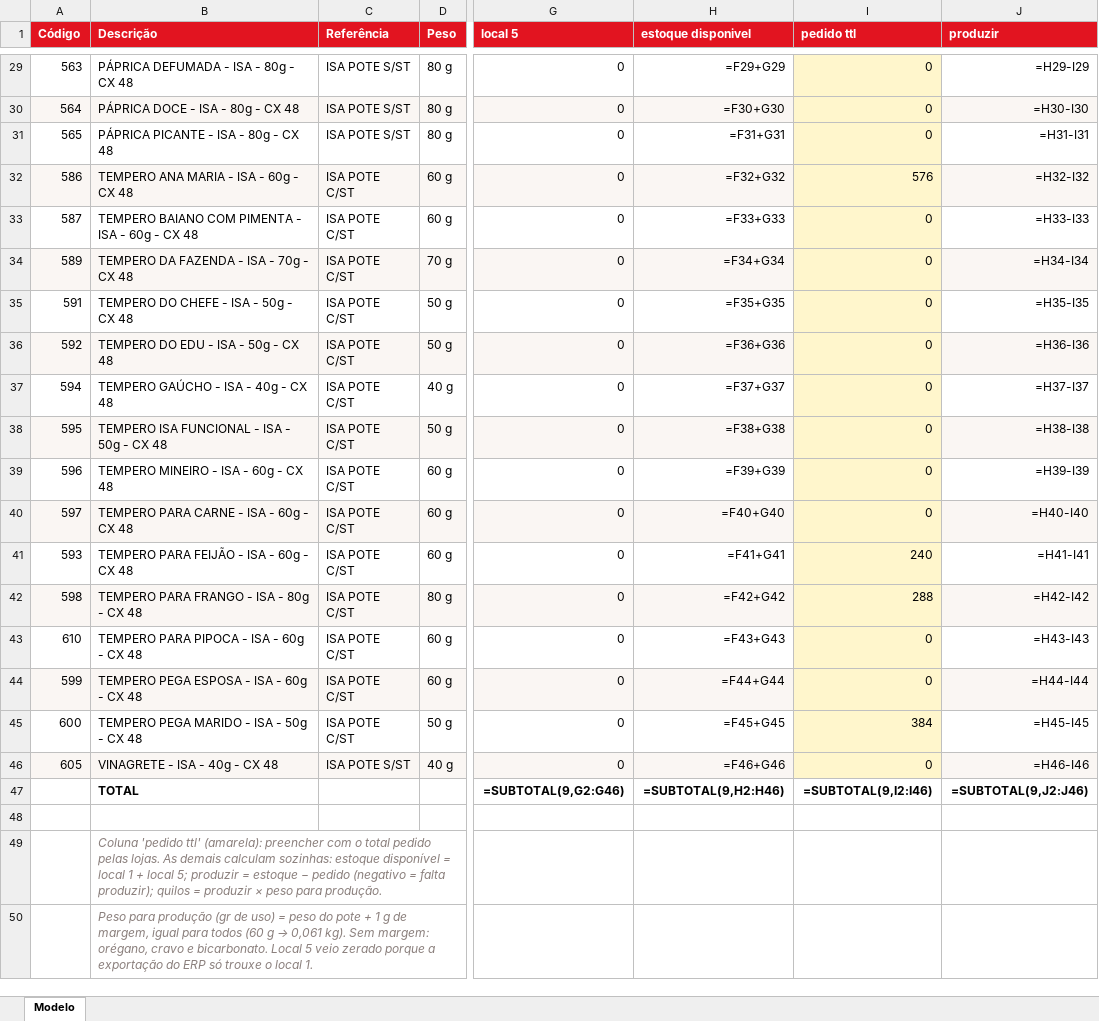
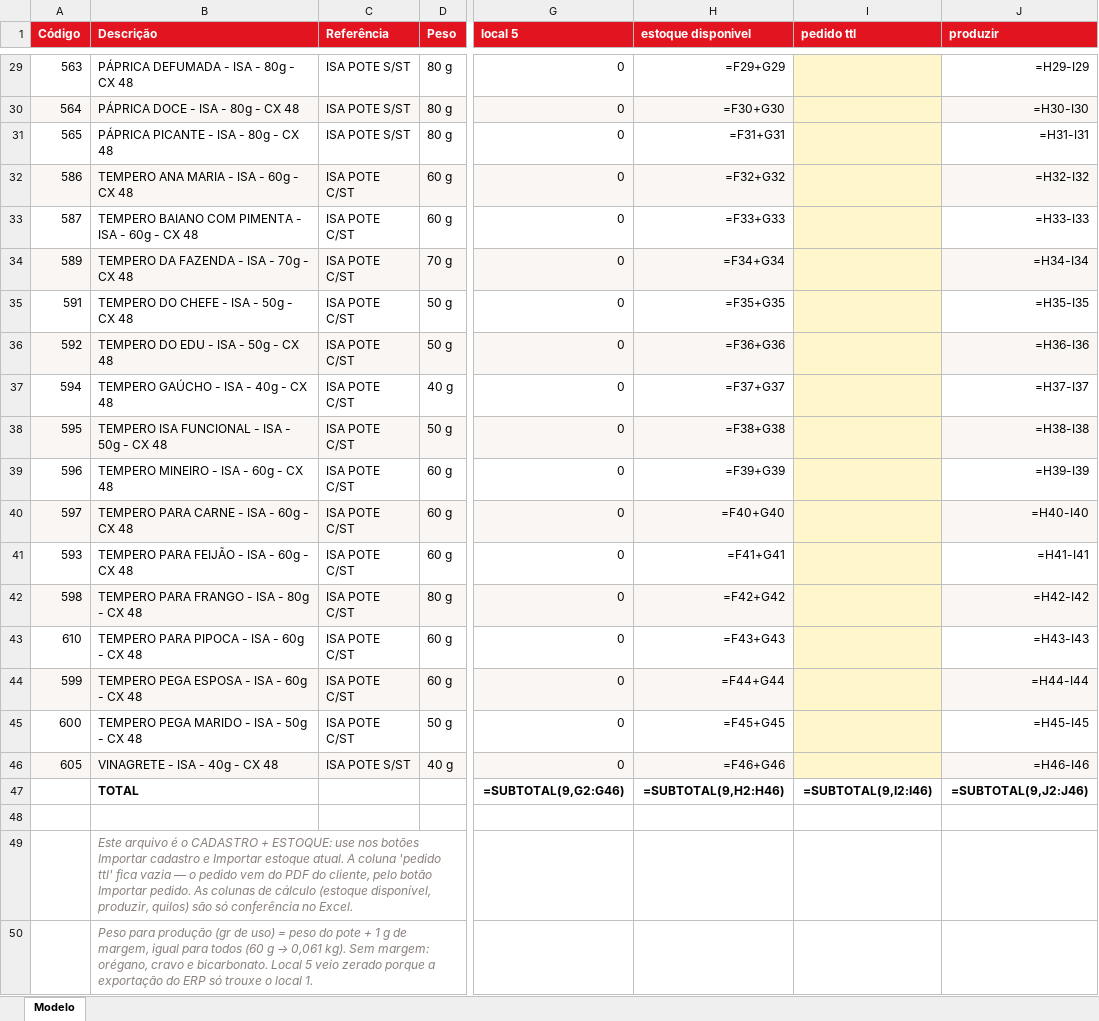
Before and after one commit to isaindustria/isaalimentos, an Excel workbook: automatizando processos_/modelo-produtos-preenchido.xlsx, sheet Modelo, drawn as a sheet; only a part is shown, gaps mark what is left out; values as stored, in another font and other column widths than the file's, no borders; formulas without a stored value are shown as written; the diff covers the shown part only; the diff names each change by its address in the sheet, - before the commit and + after, or states it on an @@ line.

```diff
--- a/automatizando processos_/modelo-produtos-preenchido.xlsx (sheet Modelo)
+++ b/automatizando processos_/modelo-produtos-preenchido.xlsx (sheet Modelo)
-I29:I31 (pedido ttl): 0
+I29:I31 (pedido ttl): (empty)
-I32 (pedido ttl): 576
+I32 (pedido ttl): (empty)
-I33:I40 (pedido ttl): 0
+I33:I40 (pedido ttl): (empty)
-I41 (pedido ttl): 240
+I41 (pedido ttl): (empty)
-I42 (pedido ttl): 288
+I42 (pedido ttl): (empty)
-I43:I44 (pedido ttl): 0
+I43:I44 (pedido ttl): (empty)
-I45 (pedido ttl): 384
+I45 (pedido ttl): (empty)
-I46 (pedido ttl): 0
+I46 (pedido ttl): (empty)
-B49 (Descrição): Coluna 'pedido ttl' (amarela): preencher com o total pedido pelas lojas. As demais calculam sozinhas: estoque disponível = local 1 + local 5; produzir = estoque − pedido (negativo = falta produzir); quilos = produzir × peso para produção.
+B49 (Descrição): Este arquivo é o CADASTRO + ESTOQUE: use nos botões Importar cadastro e Importar estoque atual. A coluna 'pedido ttl' fica vazia — o pedido vem do PDF do cliente, pelo botão Importar pedido. As colunas de cálculo (estoque disponível, produzir, quilos) são só conferência no Excel.
```
Also changed, not shown: 27 edited cells elsewhere in this sheet, 4 other files.
